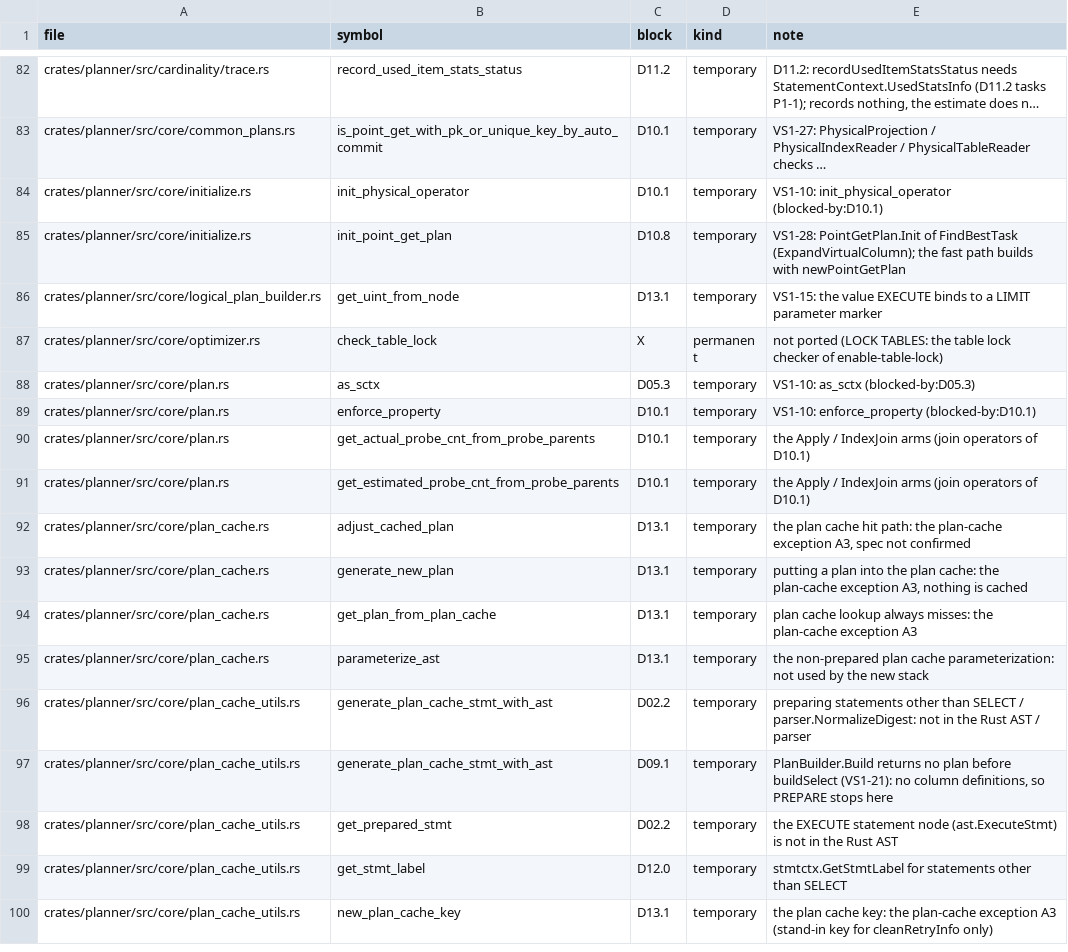
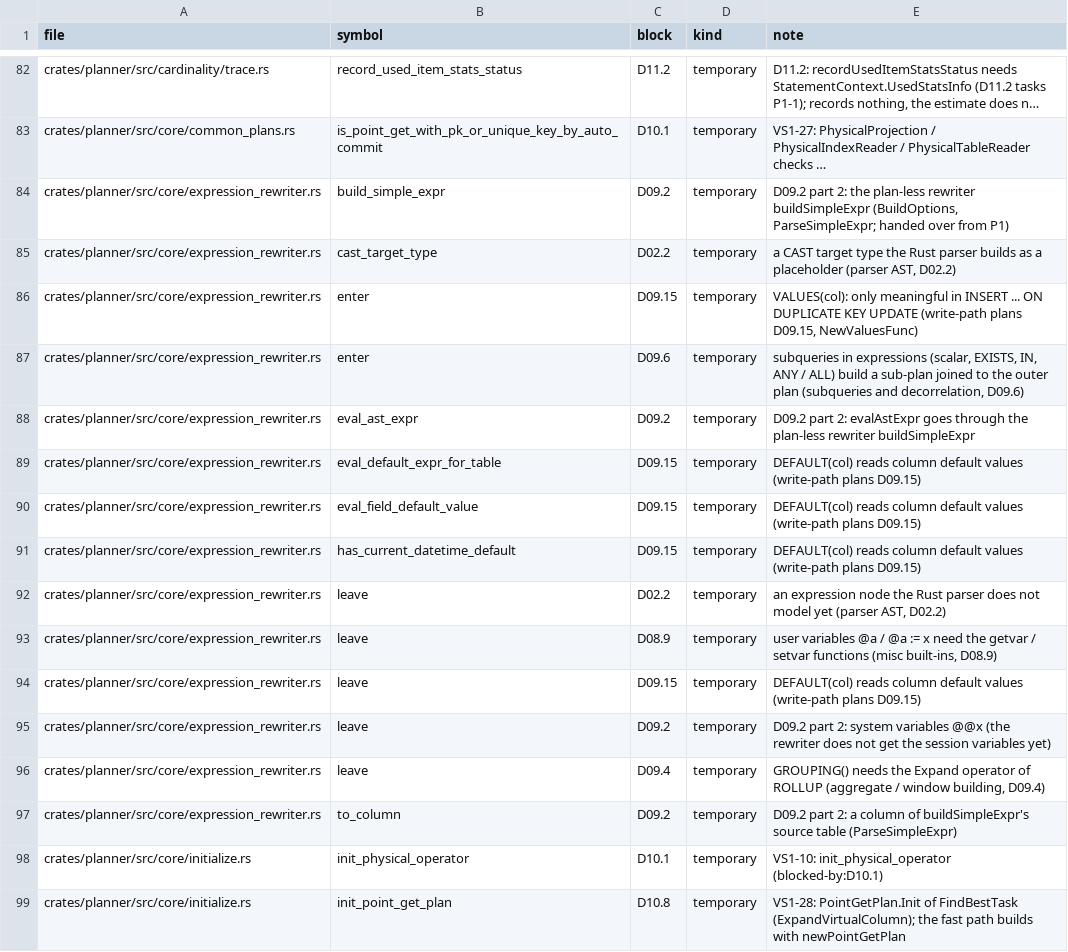
Before and after one commit to dulao5/tidb-rs-tracker, a TSV file: data/stubs.tsv, drawn as a sheet; only a part is shown, gaps mark what is left out; the shorter side is filled out with more unchanged rows; long unchanged cells end in …; the diff names each change by its address in the sheet, - before the commit and + after, or states it on an @@ line.

```diff
--- a/data/stubs.tsv
+++ b/data/stubs.tsv
+row 84: crates/planner/src/core/expression_rewriter.rs | build_simple_expr | D09.2 | temporary | D09.2 part 2: the plan-less rewriter buildSimpleExpr (BuildOptions, ParseSimpleExpr; handed over from P1)
+row 85: crates/planner/src/core/expression_rewriter.rs | cast_target_type | D02.2 | temporary | a CAST target type the Rust parser builds as a placeholder (parser AST, D02.2)
+row 86: crates/planner/src/core/expression_rewriter.rs | enter | D09.15 | temporary | VALUES(col): only meaningful in INSERT ... ON DUPLICATE KEY UPDATE (write-path plans D09.15, NewValuesFunc)
+row 87: crates/planner/src/core/expression_rewriter.rs | enter | D09.6 | temporary | subqueries in expressions (scalar, EXISTS, IN, ANY / ALL) build a sub-plan joined to the outer plan (subqueries and decorrelation, D09.6)
+row 88: crates/planner/src/core/expression_rewriter.rs | eval_ast_expr | D09.2 | temporary | D09.2 part 2: evalAstExpr goes through the plan-less rewriter buildSimpleExpr
+row 89: crates/planner/src/core/expression_rewriter.rs | eval_default_expr_for_table | D09.15 | temporary | DEFAULT(col) reads column default values (write-path plans D09.15)
+row 90: crates/planner/src/core/expression_rewriter.rs | eval_field_default_value | D09.15 | temporary | DEFAULT(col) reads column default values (write-path plans D09.15)
+row 91: crates/planner/src/core/expression_rewriter.rs | has_current_datetime_default | D09.15 | temporary | DEFAULT(col) reads column default values (write-path plans D09.15)
+row 92: crates/planner/src/core/expression_rewriter.rs | leave | D02.2 | temporary | an expression node the Rust parser does not model yet (parser AST, D02.2)
+row 93: crates/planner/src/core/expression_rewriter.rs | leave | D08.9 | temporary | user variables @a / @a := x need the getvar / setvar functions (misc built-ins, D08.9)
+row 94: crates/planner/src/core/expression_rewriter.rs | leave | D09.15 | temporary | DEFAULT(col) reads column default values (write-path plans D09.15)
+row 95: crates/planner/src/core/expression_rewriter.rs | leave | D09.2 | temporary | D09.2 part 2: system variables @@x (the rewriter does not get the session variables yet)
+row 96: crates/planner/src/core/expression_rewriter.rs | leave | D09.4 | temporary | GROUPING() needs the Expand operator of ROLLUP (aggregate / window building, D09.4)
+row 97: crates/planner/src/core/expression_rewriter.rs | to_column | D09.2 | temporary | D09.2 part 2: a column of buildSimpleExpr's source table (ParseSimpleExpr)
```
Also changed, not shown: 2 other files.
